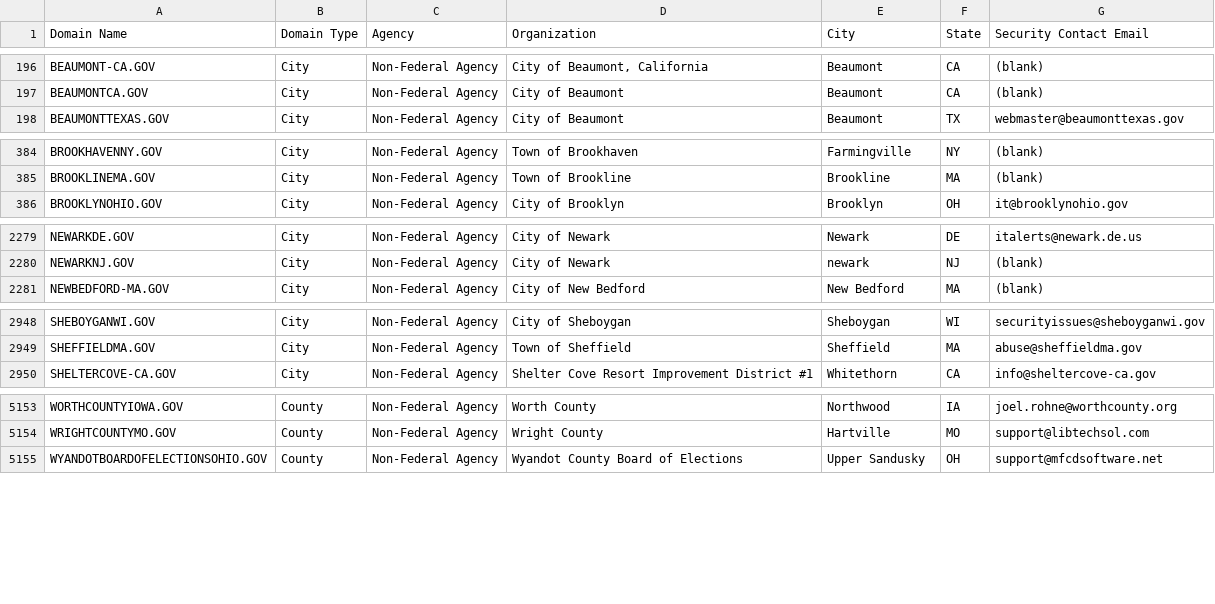
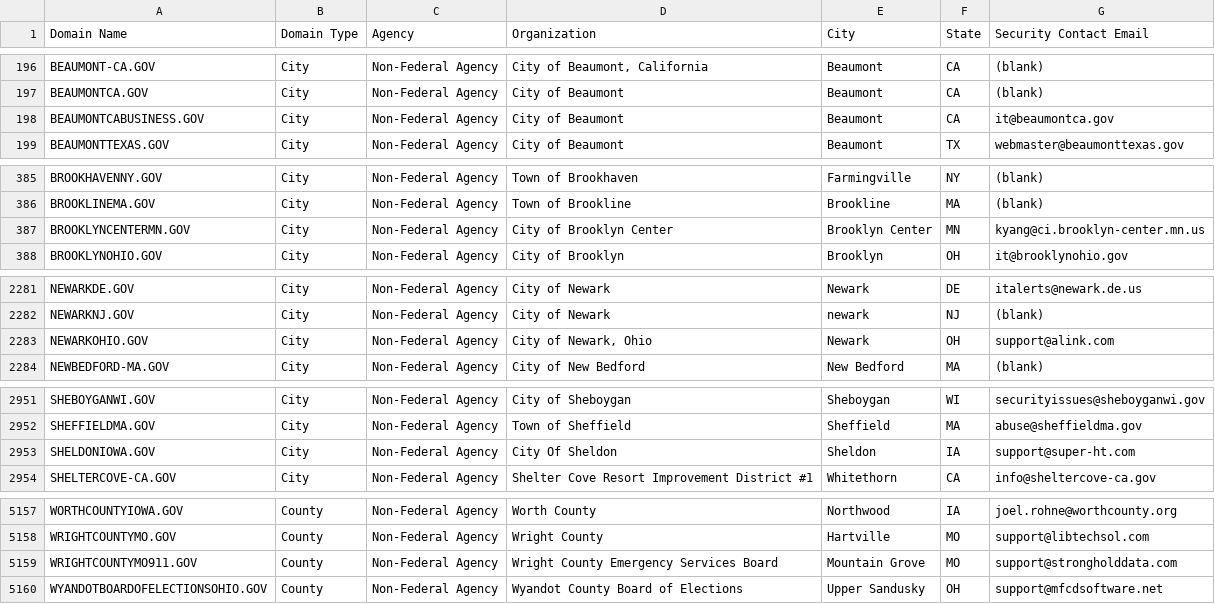
Before and after one commit to climber-girl/dotgov-data, a CSV file: current-full.csv, drawn as a sheet; only a part is shown, gaps mark what is left out; the diff covers the shown part only.

Commit message:
Flat: latest data (2022-06-15T06:27:55.592Z) {   "date": "2022-06-15T06:27:55.592Z",   "files": [     {       "name": "current-full.csv",       "deltaBytes": 529,       "source": "https://domains.dotgov.gov/dotgov-web/publicreports/current-full"     }   ] }

```diff
--- a/current-full.csv
+++ b/current-full.csv
@@ -197,2 +197,3 @@ BEAUMONT-CA.GOV,City,Non-Federal Agency,"City of Beaumont, California",Beaumont,
 BEAUMONTCA.GOV,City,Non-Federal Agency,City of Beaumont,Beaumont,CA,(blank)
+BEAUMONTCABUSINESS.GOV,City,Non-Federal Agency,City of Beaumont,Beaumont,CA,it@beaumontca.gov
 BEAUMONTTEXAS.GOV,City,Non-Federal Agency,City of Beaumont,Beaumont,TX,webmaster@beaumonttexas.gov
@@ -385,2 +386,3 @@ BROOKHAVENNY.GOV,City,Non-Federal Agency,Town of Brookhaven,Farmingville,NY,(bla
 BROOKLINEMA.GOV,City,Non-Federal Agency,Town of Brookline,Brookline,MA,(blank)
+BROOKLYNCENTERMN.GOV,City,Non-Federal Agency,City of Brooklyn Center,Brooklyn Center,MN,kyang@ci.brooklyn-center.mn.us
 BROOKLYNOHIO.GOV,City,Non-Federal Agency,City of Brooklyn,Brooklyn,OH,it@brooklynohio.gov
@@ -2280,2 +2282,3 @@ NEWARKDE.GOV,City,Non-Federal Agency,City of Newark,Newark,DE,italerts@newark.de
 NEWARKNJ.GOV,City,Non-Federal Agency,City of Newark,newark,NJ,(blank)
+NEWARKOHIO.GOV,City,Non-Federal Agency,"City of Newark, Ohio",Newark,OH,support@alink.com
 NEWBEDFORD-MA.GOV,City,Non-Federal Agency,City of New Bedford,New Bedford,MA,(blank)
@@ -2949,2 +2952,3 @@ SHEBOYGANWI.GOV,City,Non-Federal Agency,City of Sheboygan,Sheboygan,WI,securityi
 SHEFFIELDMA.GOV,City,Non-Federal Agency,Town of Sheffield,Sheffield,MA,abuse@sheffieldma.gov
+SHELDONIOWA.GOV,City,Non-Federal Agency,City Of Sheldon,Sheldon,IA,support@super-ht.com
 SHELTERCOVE-CA.GOV,City,Non-Federal Agency,Shelter Cove Resort Improvement District #1,Whitethorn,CA,info@sheltercove-ca.gov
@@ -5154,2 +5158,3 @@ WORTHCOUNTYIOWA.GOV,County,Non-Federal Agency,Worth County,Northwood,IA,joel.roh
 WRIGHTCOUNTYMO.GOV,County,Non-Federal Agency,Wright County,Hartville,MO,support@libtechsol.com
+WRIGHTCOUNTYMO911.GOV,County,Non-Federal Agency,Wright County Emergency Services Board,Mountain Grove,MO,support@strongholddata.com
 WYANDOTBOARDOFELECTIONSOHIO.GOV,County,Non-Federal Agency,Wyandot County Board of Elections,Upper Sandusky,OH,support@mfcdsoftware.net
```
Also changed, not shown: 5 edited cells elsewhere in this file.
